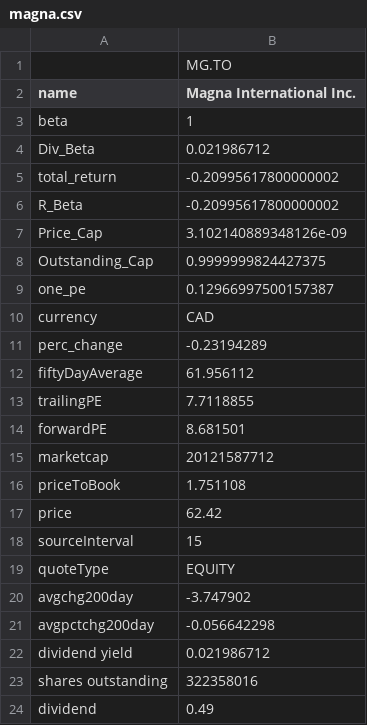
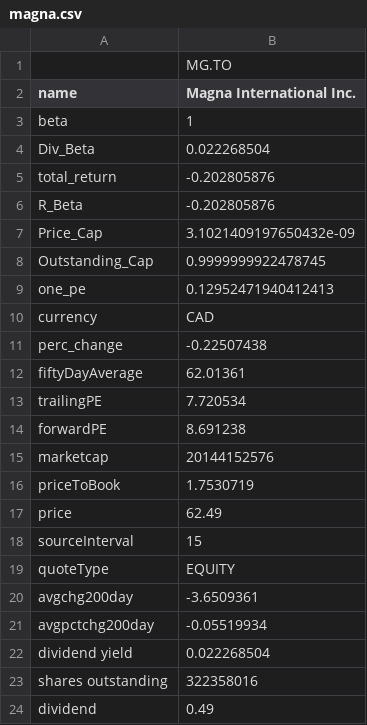
Before and after one commit to dray89/finance_python, a CSV file: magna.csv, drawn as a sheet.

```diff
--- a/magna.csv
+++ b/magna.csv
@@ -3,21 +3,21 @@ name,Magna International Inc.
 beta,1
-Div_Beta,0.021986712
-total_return,-0.20995617800000002
-R_Beta,-0.20995617800000002
-Price_Cap,3.102140889348126e-09
-Outstanding_Cap,0.9999999824427375
-one_pe,0.12966997500157387
+Div_Beta,0.022268504
+total_return,-0.202805876
+R_Beta,-0.202805876
+Price_Cap,3.1021409197650432e-09
+Outstanding_Cap,0.9999999922478745
+one_pe,0.12952471940412413
 currency,CAD
-perc_change,-0.23194289
-fiftyDayAverage,61.956112
-trailingPE,7.7118855
-forwardPE,8.681501
-marketcap,20121587712
-priceToBook,1.751108
-price,62.42
+perc_change,-0.22507438
+fiftyDayAverage,62.01361
+trailingPE,7.720534
+forwardPE,8.691238
+marketcap,20144152576
+priceToBook,1.7530719
+price,62.49
 sourceInterval,15
 quoteType,EQUITY
-avgchg200day,-3.747902
-avgpctchg200day,-0.056642298
-dividend yield,0.021986712
+avgchg200day,-3.6509361
+avgpctchg200day,-0.05519934
+dividend yield,0.022268504
 shares outstanding,322358016
```
Also changed, not shown: 3 other files.
